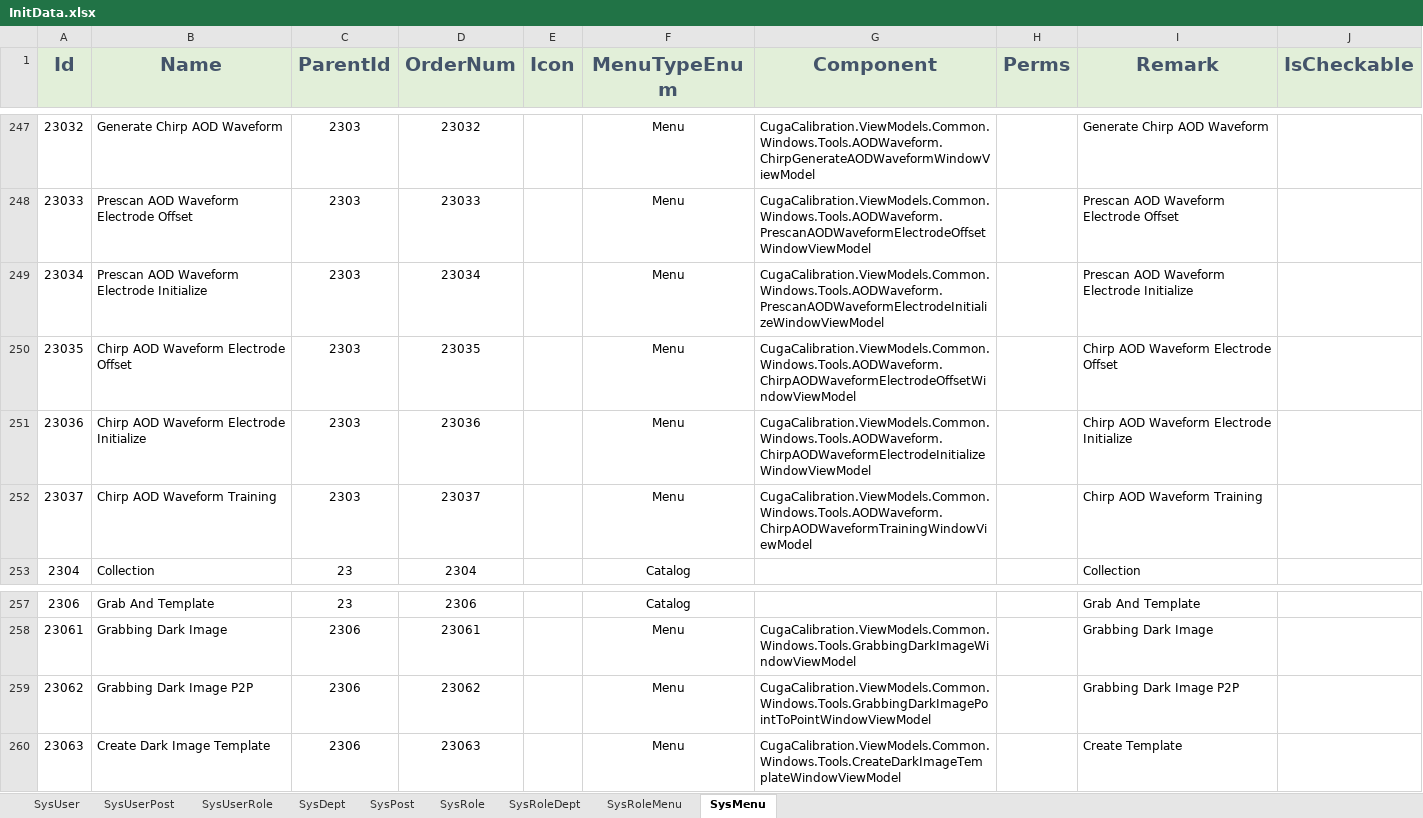
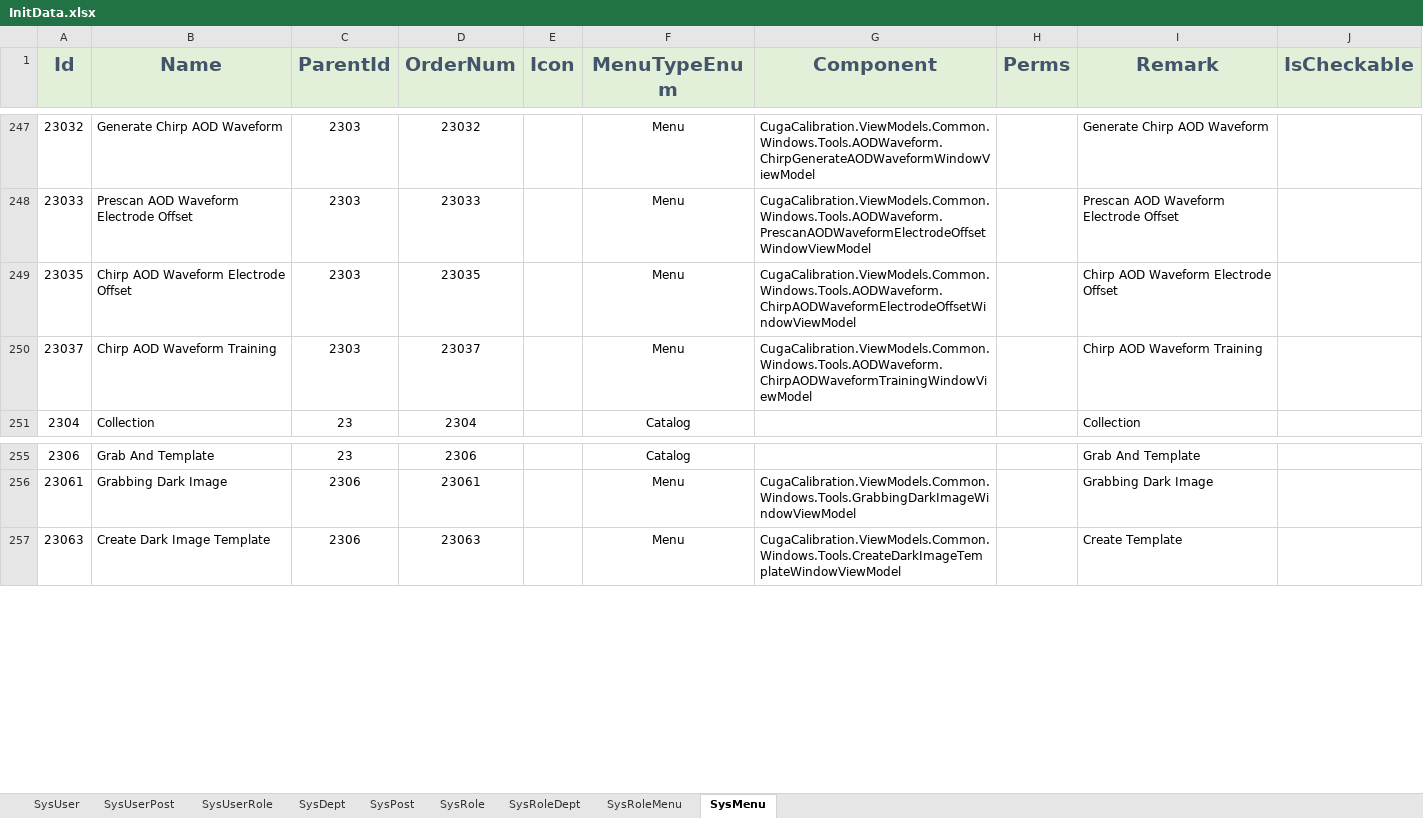
Before and after one commit to semix-global/netcore_semix_cuga_calibration, an Excel workbook: Sources/Cuga-Calibration-Solution/Assets/Data/InitData.xlsx, sheet SysMenu, drawn as a sheet; only a part is shown, gaps mark what is left out; values as stored, in another font and other column widths than the file's, no borders; the diff names each change by its address in the sheet, - before the commit and + after, or states it on an @@ line.

```diff
--- a/Sources/Cuga-Calibration-Solution/Assets/Data/InitData.xlsx (sheet SysMenu)
+++ b/Sources/Cuga-Calibration-Solution/Assets/Data/InitData.xlsx (sheet SysMenu)
-row 249: 23034 | Prescan AOD Waveform Electrode Initialize | 2303 | 23034 |  | Menu | CugaCalibration.ViewModels.Common.Windows.Tools.AODWaveform.PrescanAODWaveformElectrodeInitializeWindowViewModel |  | Prescan AOD Waveform Electrode Initialize
-row 251: 23036 | Chirp AOD Waveform Electrode Initialize | 2303 | 23036 |  | Menu | CugaCalibration.ViewModels.Common.Windows.Tools.AODWaveform.ChirpAODWaveformElectrodeInitializeWindowViewModel |  | Chirp AOD Waveform Electrode Initialize
-row 259: 23062 | Grabbing Dark Image P2P | 2306 | 23062 |  | Menu | CugaCalibration.ViewModels.Common.Windows.Tools.GrabbingDarkImagePointToPointWindowViewModel |  | Grabbing Dark Image P2P
```
Also changed, not shown: 3 other files.
